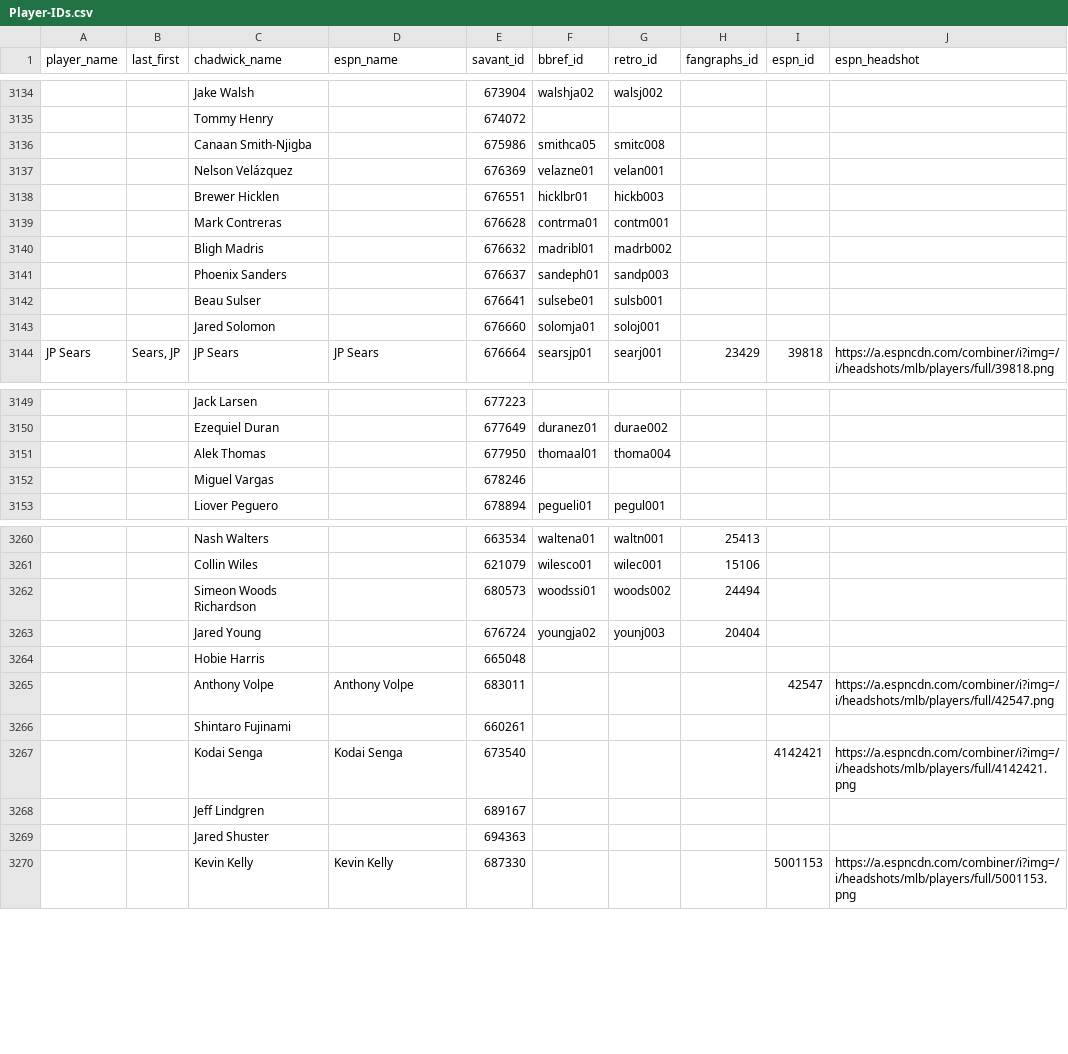
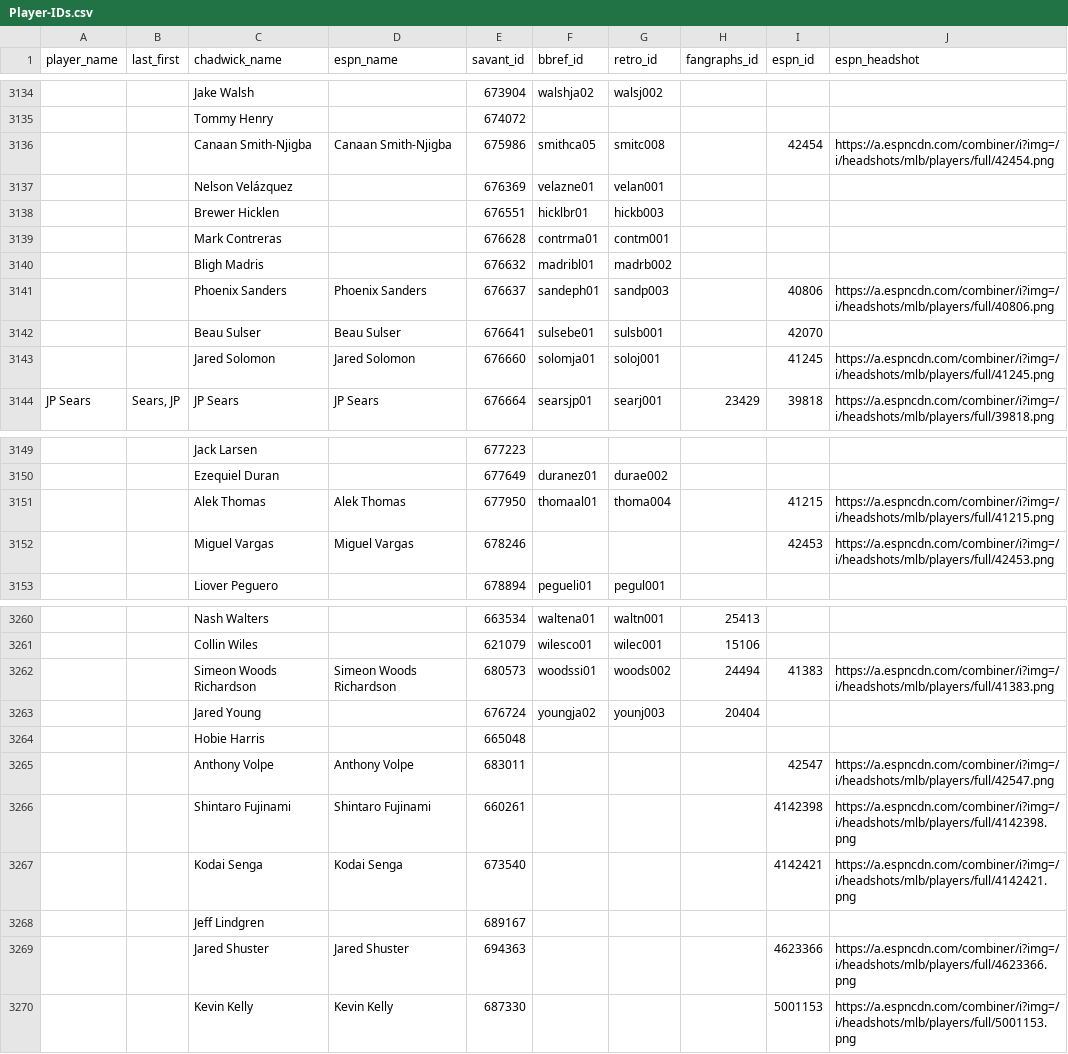
Before and after one commit to camdenk/mlbplotR-data, a CSV file: Player-IDs.csv, drawn as a sheet; only a part is shown, gaps mark what is left out; removed rows and columns are numbered as before the commit, all else as after; the diff covers the shown part only; the diff names each change by its address in the sheet, - before the commit and + after, or states it on an @@ line.

```diff
--- a/Player-IDs.csv
+++ b/Player-IDs.csv
-D3136 (espn_name): (empty)
+D3136 (espn_name): Canaan Smith-Njigba
-I3136 (espn_id): (empty)
+I3136 (espn_id): 42454
-J3136 (espn_headshot): (empty)
+J3136 (espn_headshot): https://a.espncdn.com/combiner/i?img=/i/headshots/mlb/players/full/42454.png
-D3141 (espn_name): (empty)
+D3141 (espn_name): Phoenix Sanders
-I3141 (espn_id): (empty)
+I3141 (espn_id): 40806
-J3141 (espn_headshot): (empty)
+J3141 (espn_headshot): https://a.espncdn.com/combiner/i?img=/i/headshots/mlb/players/full/40806.png
-D3142 (espn_name): (empty)
+D3142 (espn_name): Beau Sulser
-I3142 (espn_id): (empty)
+I3142 (espn_id): 42070
-D3143 (espn_name): (empty)
+D3143 (espn_name): Jared Solomon
-I3143 (espn_id): (empty)
+I3143 (espn_id): 41245
-J3143 (espn_headshot): (empty)
+J3143 (espn_headshot): https://a.espncdn.com/combiner/i?img=/i/headshots/mlb/players/full/41245.png
-D3151 (espn_name): (empty)
+D3151 (espn_name): Alek Thomas
-I3151 (espn_id): (empty)
+I3151 (espn_id): 41215
-J3151 (espn_headshot): (empty)
+J3151 (espn_headshot): https://a.espncdn.com/combiner/i?img=/i/headshots/mlb/players/full/41215.png
-row 3152:  |  | Miguel Vargas |  | 678246
+row 3152:  |  | Miguel Vargas | Miguel Vargas | 678246 |  |  |  | 42453 | https://a.espncdn.com/combiner/i?img=/i/headshots/mlb/players/full/42453.png
-D3262 (espn_name): (empty)
+D3262 (espn_name): Simeon Woods Richardson
-I3262 (espn_id): (empty)
+I3262 (espn_id): 41383
-J3262 (espn_headshot): (empty)
+J3262 (espn_headshot): https://a.espncdn.com/combiner/i?img=/i/headshots/mlb/players/full/41383.png
-row 3266:  |  | Shintaro Fujinami |  | 660261
+row 3266:  |  | Shintaro Fujinami | Shintaro Fujinami | 660261 |  |  |  | 4142398 | https://a.espncdn.com/combiner/i?img=/i/headshots/mlb/players/full/4142398.png
-row 3269:  |  | Jared Shuster |  | 694363
+row 3269:  |  | Jared Shuster | Jared Shuster | 694363 |  |  |  | 4623366 | https://a.espncdn.com/combiner/i?img=/i/headshots/mlb/players/full/4623366.png
```
Also changed, not shown: 1 added row, 1 removed row and 34 edited cells elsewhere in this file, 2 other files.
